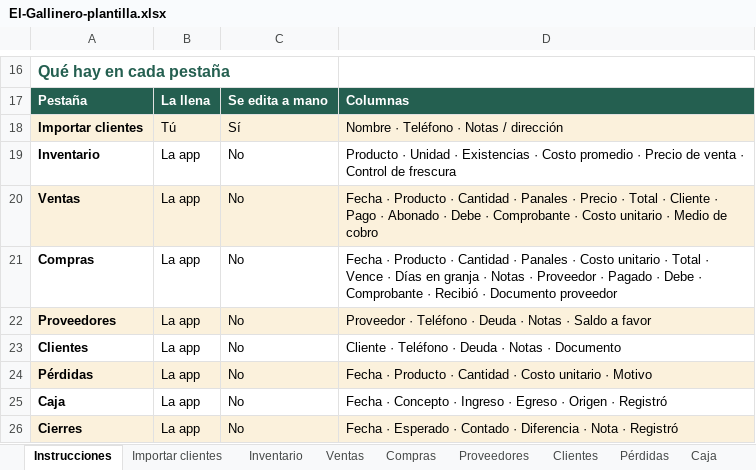
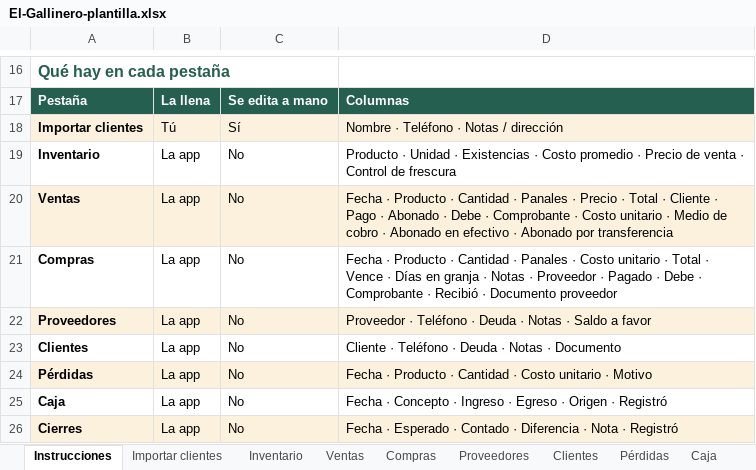
Before and after one commit to WokerJJ/el-gallinero, an Excel workbook: plantilla/El-Gallinero-plantilla.xlsx, sheet Instrucciones, drawn as a sheet; only a part is shown, gaps mark what is left out; values as stored, in another font and other column widths than the file's, no borders; the diff names each change by its address in the sheet, - before the commit and + after, or states it on an @@ line.

Commit message:
feat: medio de cobro por abono, paneles de efectivo y transferencia y ADR de la caja

```diff
--- a/plantilla/El-Gallinero-plantilla.xlsx (sheet Instrucciones)
+++ b/plantilla/El-Gallinero-plantilla.xlsx (sheet Instrucciones)
-D20: …de cobro
+D20: …de cobro · Abonado en efectivo · Abonado por transferencia
```
Also changed, not shown: sheet Ventas, 5 other files.
